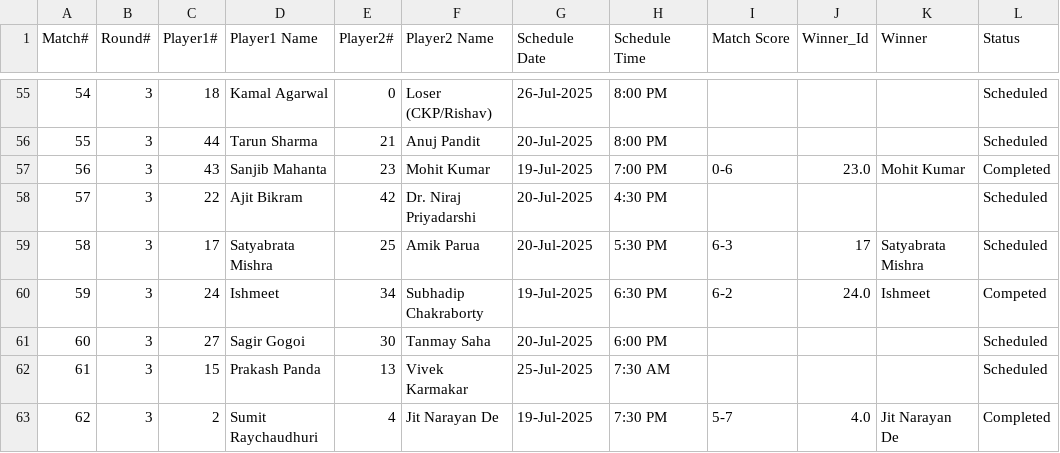
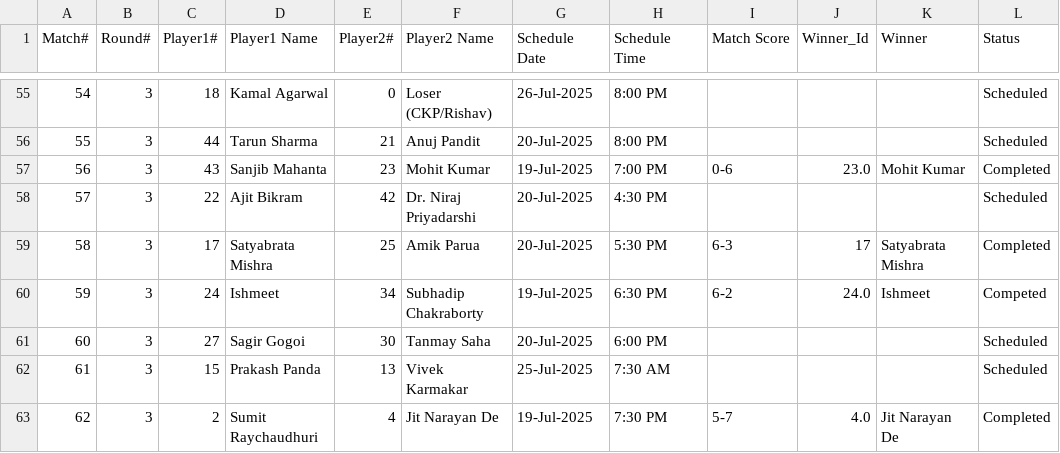
Before and after one commit to sjs1729/EGVOpen, a CSV file: Match_Results.csv, drawn as a sheet; only a part is shown, gaps mark what is left out.

Commit message:
Update Match_Results.csv

```diff
--- a/Match_Results.csv
+++ b/Match_Results.csv
@@ -58,3 +58,3 @@ Match#,Round#,Player1#,Player1 Name,Player2#,Player2 Name,Schedule Date,Schedule
 57,3,22,Ajit Bikram,42,Dr. Niraj Priyadarshi,20-Jul-2025,4:30 PM,,,,Scheduled
-58,3,17,Satyabrata Mishra,25,Amik Parua,20-Jul-2025,5:30 PM,6-3,17,Satyabrata Mishra,Scheduled
+58,3,17,Satyabrata Mishra,25,Amik Parua,20-Jul-2025,5:30 PM,6-3,17,Satyabrata Mishra,Completed
 59,3,24,Ishmeet,34,Subhadip Chakraborty,19-Jul-2025,6:30 PM,6-2,24.0,Ishmeet,Competed
```
